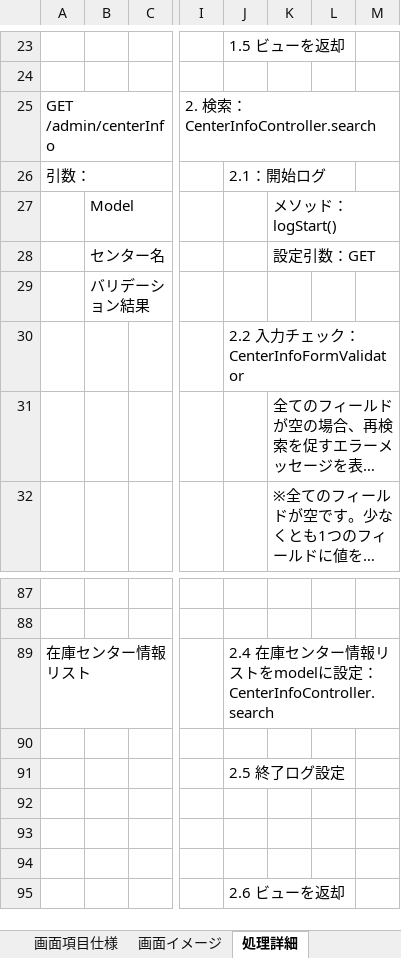
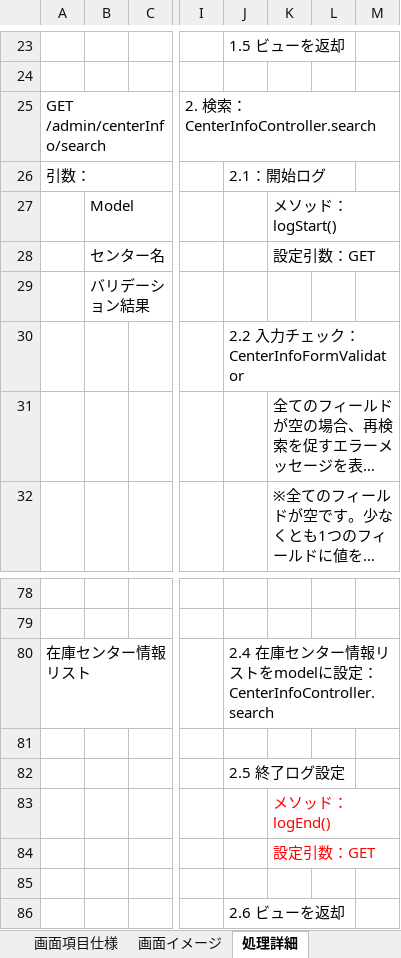
Before and after one commit to hagydojt/development-PGcourse-DroneInventorySystem, an Excel workbook: docs/詳細設計書/詳細設計書_在庫センター情報画面.xlsx, sheet 処理詳細, drawn as a sheet; only a part is shown, gaps mark what is left out; long unchanged cells end in …; values as stored, in another font and other column widths than the file's, no borders; addresses are those after the commit; the diff covers the shown part only; the diff names each change by its address in the sheet, - before the commit and + after, or states it on an @@ line.

```diff
--- a/docs/詳細設計書/詳細設計書_在庫センター情報画面.xlsx (sheet 処理詳細)
+++ b/docs/詳細設計書/詳細設計書_在庫センター情報画面.xlsx (sheet 処理詳細)
-A25: GET /admin/centerInfo
+A25: GET /admin/centerInfo/search
-K83: (empty)
+K83: メソッド：logEnd()
-K84: (empty)
+K84: 設定引数：GET
```
Also changed, not shown: 17 added rows, 26 removed rows, 2 moved rows, 9 edited cells and cell formats elsewhere in this sheet.
